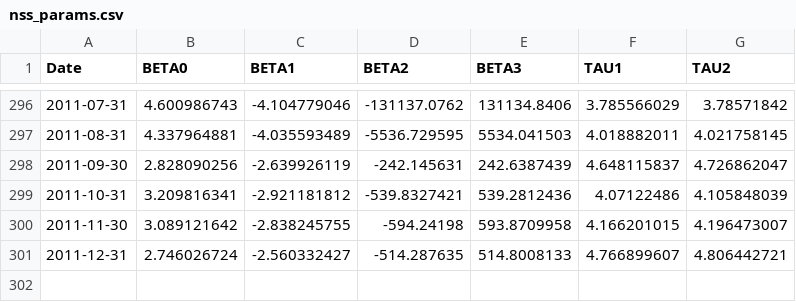
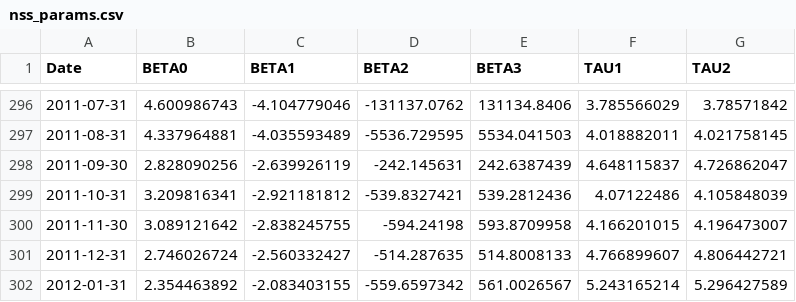
Before and after one commit to jsanford-dev/acm_term_premium, a CSV file: data/clean/nss_params.csv, drawn as a sheet; only a part is shown, gaps mark what is left out; the diff names each change by its address in the sheet, - before the commit and + after, or states it on an @@ line.

```diff
--- a/data/clean/nss_params.csv
+++ b/data/clean/nss_params.csv
+row 302: 2012-01-31 | 2.354463892 | -2.083403155 | -559.6597342 | 561.0026567 | 5.243165214 | 5.296427589
```
Also changed, not shown: 5 other files.
